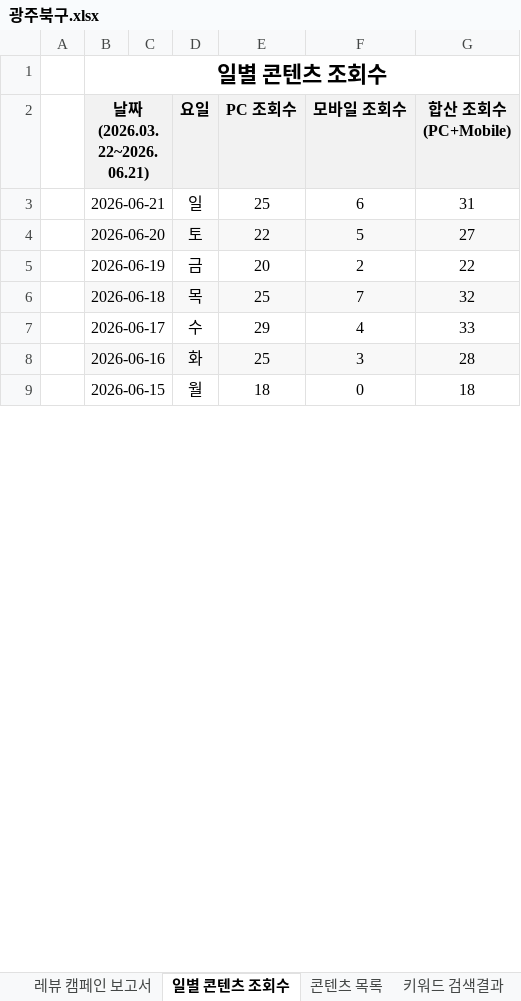
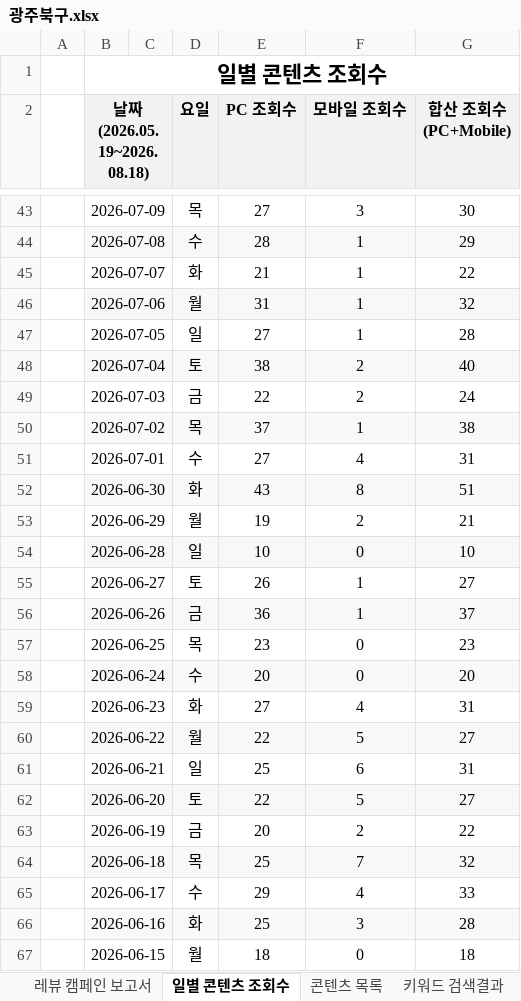
Before and after one commit to choi-9999/etoos247-experience-info, an Excel workbook: 보고서/광주북구.xlsx, sheet 일별 콘텐츠 조회수, drawn as a sheet; only a part is shown, gaps mark what is left out; values as stored, in another font and other column widths than the file's, no borders; charts and pictures not drawn; the diff covers the shown part only; the diff names each change by its address in the sheet, - before the commit and + after, or states it on an @@ line.

```diff
--- a/보고서/광주북구.xlsx (sheet 일별 콘텐츠 조회수)
+++ b/보고서/광주북구.xlsx (sheet 일별 콘텐츠 조회수)
-B2: 날짜(2026.03.22~2026.06.21)
+B2: 날짜(2026.05.19~2026.08.18)
+row 43:  | 2026-07-09 |  | 목 | 27 | 3 | 30
+row 44:  | 2026-07-08 |  | 수 | 28 | 1 | 29
+row 45:  | 2026-07-07 |  | 화 | 21 | 1 | 22
+row 46:  | 2026-07-06 |  | 월 | 31 | 1 | 32
+row 47:  | 2026-07-05 |  | 일 | 27 | 1 | 28
+row 48:  | 2026-07-04 |  | 토 | 38 | 2 | 40
+row 49:  | 2026-07-03 |  | 금 | 22 | 2 | 24
+row 50:  | 2026-07-02 |  | 목 | 37 | 1 | 38
+row 51:  | 2026-07-01 |  | 수 | 27 | 4 | 31
+row 52:  | 2026-06-30 |  | 화 | 43 | 8 | 51
+row 53:  | 2026-06-29 |  | 월 | 19 | 2 | 21
+row 54:  | 2026-06-28 |  | 일 | 10 | 0 | 10
+row 55:  | 2026-06-27 |  | 토 | 26 | 1 | 27
+row 56:  | 2026-06-26 |  | 금 | 36 | 1 | 37
+row 57:  | 2026-06-25 |  | 목 | 23 | 0 | 23
+row 58:  | 2026-06-24 |  | 수 | 20 | 0 | 20
+row 59:  | 2026-06-23 |  | 화 | 27 | 4 | 31
+row 60:  | 2026-06-22 |  | 월 | 22 | 5 | 27
```
Also changed, not shown: 40 added rows and 58 removed rows elsewhere in this sheet, sheet 레뷰 캠페인 보고서, 보고서/광주수완.xlsx, 보고서/독학기숙.xlsx, 17 other files.
